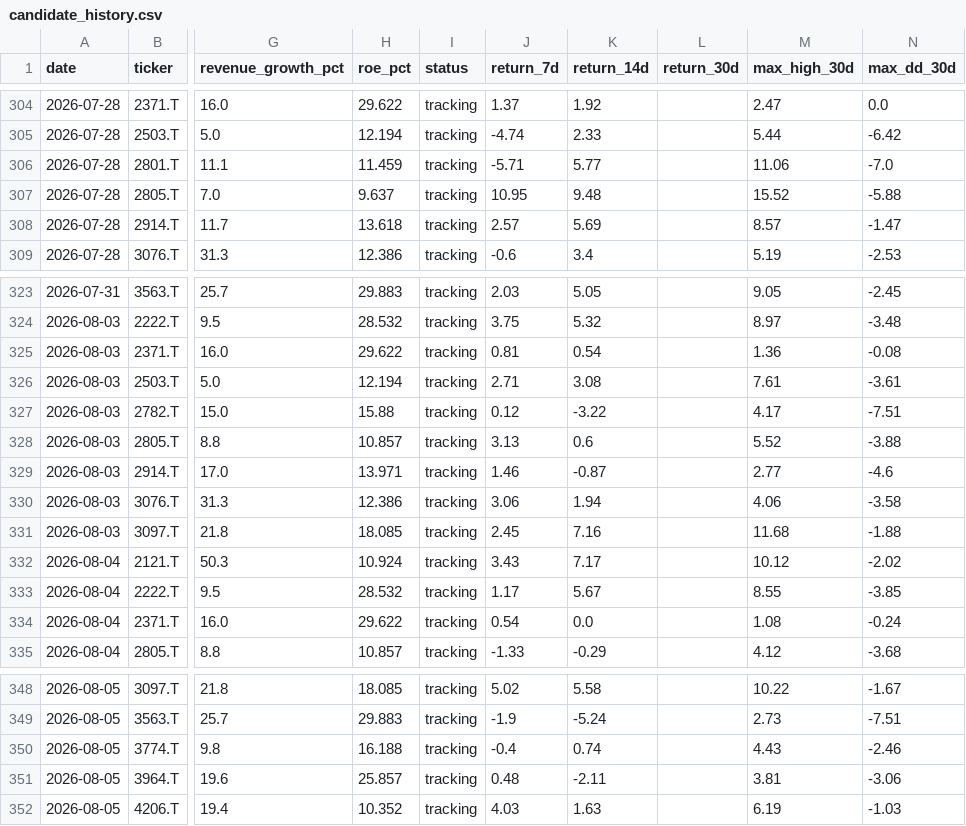
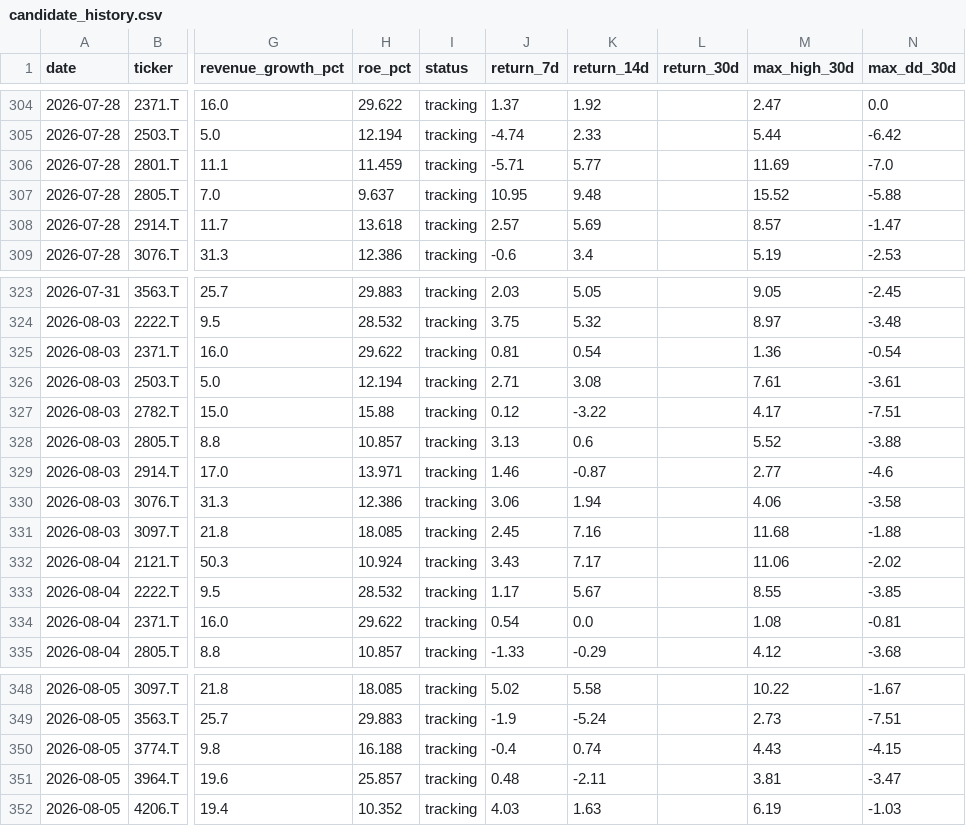
Before and after one commit to naoyann3/long-term-screener, a CSV file: results/candidate_history.csv, drawn as a sheet; only a part is shown, gaps mark what is left out; the diff covers the shown part only; the diff names each change by its address in the sheet, - before the commit and + after, or states it on an @@ line.

```diff
--- a/results/candidate_history.csv
+++ b/results/candidate_history.csv
-M306 (max_high_30d): 11.06
+M306 (max_high_30d): 11.69
-N325 (max_dd_30d): -0.08
+N325 (max_dd_30d): -0.54
-M332 (max_high_30d): 10.12
+M332 (max_high_30d): 11.06
-N334 (max_dd_30d): -0.24
+N334 (max_dd_30d): -0.81
-N350 (max_dd_30d): -2.46
+N350 (max_dd_30d): -4.15
-N351 (max_dd_30d): -3.06
+N351 (max_dd_30d): -3.47
```
Also changed, not shown: 18 edited cells elsewhere in this file, 1 other file.
